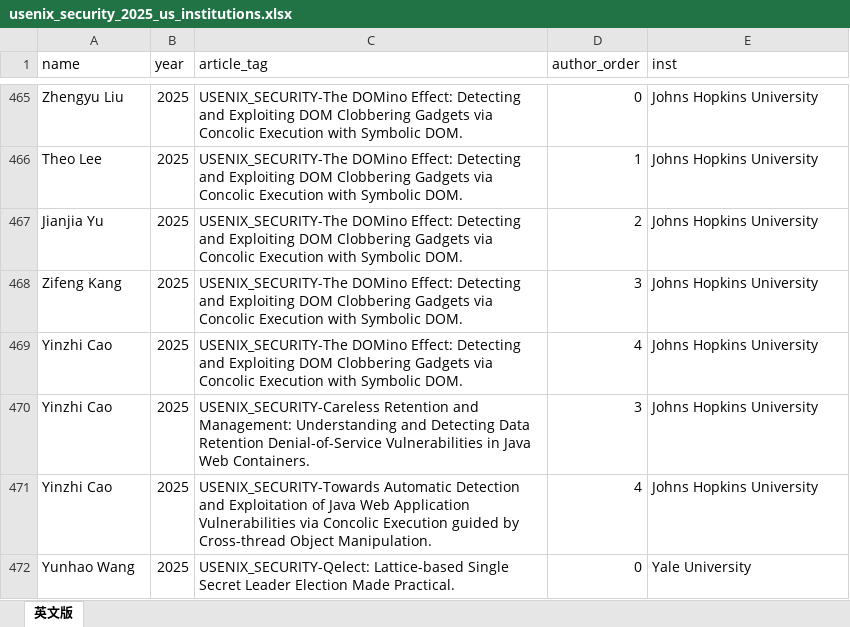
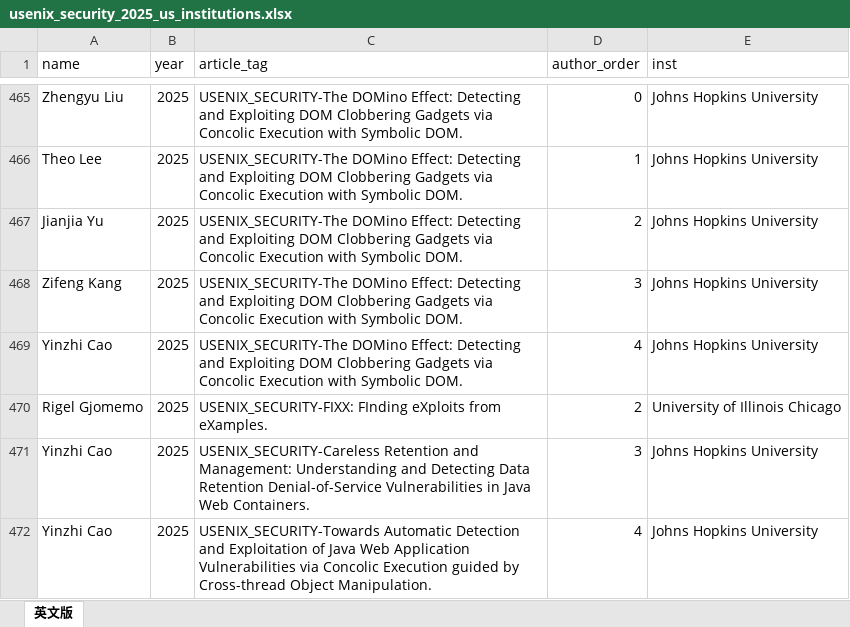
Before and after one commit to lzy1118/llm_conference_skill, an Excel workbook: Security-data/data/output/usenix_security_2025_us_institutions.xlsx, sheet 英文版, drawn as a sheet; only a part is shown, gaps mark what is left out; the shorter side is filled out with more unchanged rows; values as stored, in another font and other column widths than the file's, no borders; the diff names each change by its address in the sheet, - before the commit and + after, or states it on an @@ line.

```diff
--- a/Security-data/data/output/usenix_security_2025_us_institutions.xlsx (sheet 英文版)
+++ b/Security-data/data/output/usenix_security_2025_us_institutions.xlsx (sheet 英文版)
+row 470: Rigel Gjomemo | 2025 | USENIX_SECURITY-FIXX: FInding eXploits from eXamples. | 2 | University of Illinois Chicago
```
Also changed, not shown: Security-data/data/output/ccs_2025_us_institutions.xlsx, Security-data/data/output/ieee_sp_2025_us_institutions.xlsx, 25 other files.
